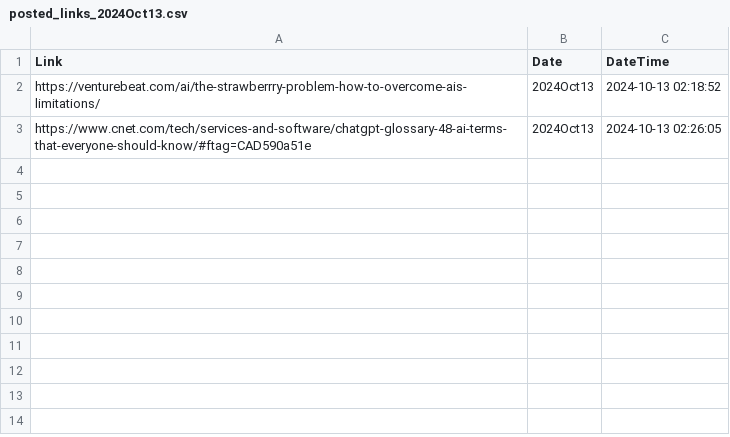
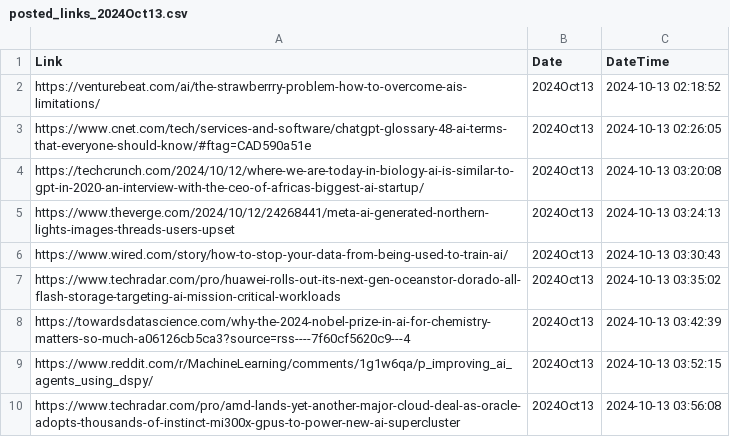
Before and after one commit to prblsing/TechInsightX, a CSV file: etc/ops/posted_links_2024Oct13.csv, drawn as a sheet; the diff names each change by its address in the sheet, - before the commit and + after, or states it on an @@ line.

```diff
--- a/etc/ops/posted_links_2024Oct13.csv
+++ b/etc/ops/posted_links_2024Oct13.csv
+row 4: https://techcrunch.com/2024/10/12/where-we-are-today-in-biology-ai-is-similar-to-gpt-in-2020-an-interview-with-the-ceo-of-africas-biggest-ai-startup/ | 2024Oct13 | 2024-10-13 03:20:08
+row 5: https://www.theverge.com/2024/10/12/24268441/meta-ai-generated-northern-lights-images-threads-users-upset | 2024Oct13 | 2024-10-13 03:24:13
+row 6: https://www.wired.com/story/how-to-stop-your-data-from-being-used-to-train-ai/ | 2024Oct13 | 2024-10-13 03:30:43
+row 7: https://www.techradar.com/pro/huawei-rolls-out-its-next-gen-oceanstor-dorado-all-flash-storage-targeting-ai-mission-critical-workloads | 2024Oct13 | 2024-10-13 03:35:02
+row 8: https://towardsdatascience.com/why-the-2024-nobel-prize-in-ai-for-chemistry-matters-so-much-a06126cb5ca3?source=rss----7f60cf5620c9---4 | 2024Oct13 | 2024-10-13 03:42:39
+row 9: https://www.reddit.com/r/MachineLearning/comments/1g1w6qa/p_improving_ai_agents_using_dspy/ | 2024Oct13 | 2024-10-13 03:52:15
+row 10: https://www.techradar.com/pro/amd-lands-yet-another-major-cloud-deal-as-oracle-adopts-thousands-of-instinct-mi300x-gpus-to-power-new-ai-supercluster | 2024Oct13 | 2024-10-13 03:56:08
```
Also changed, not shown: 1 other file.
